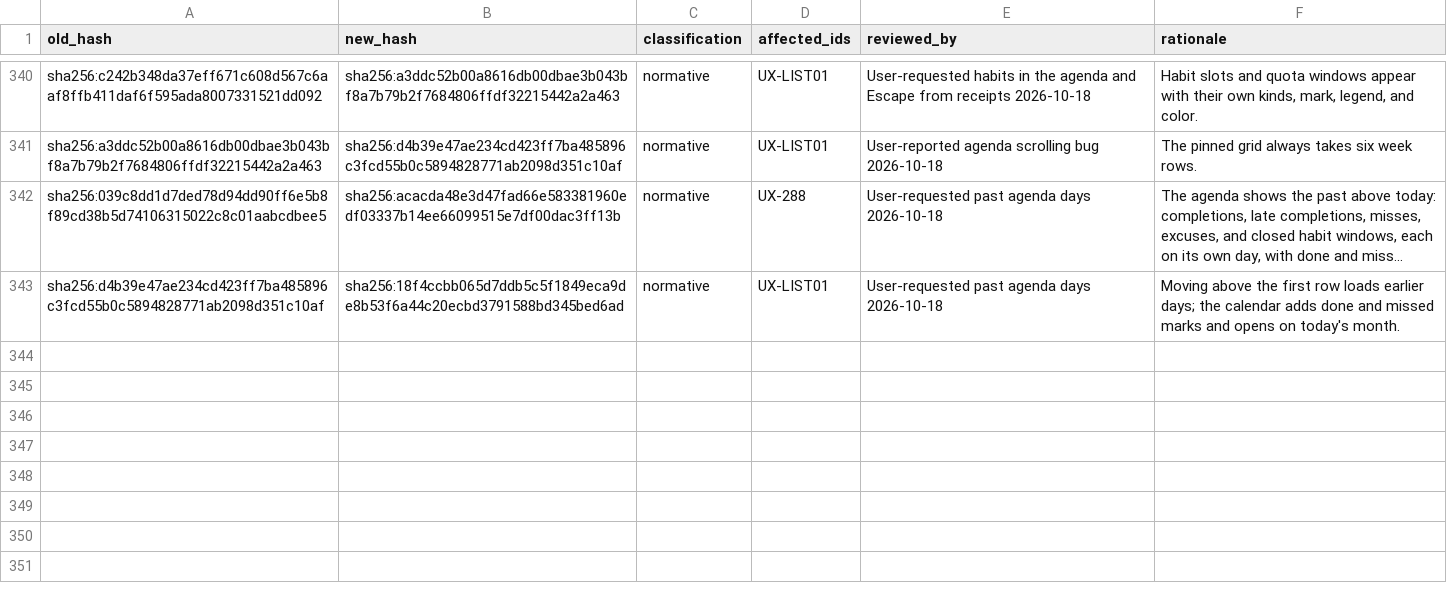
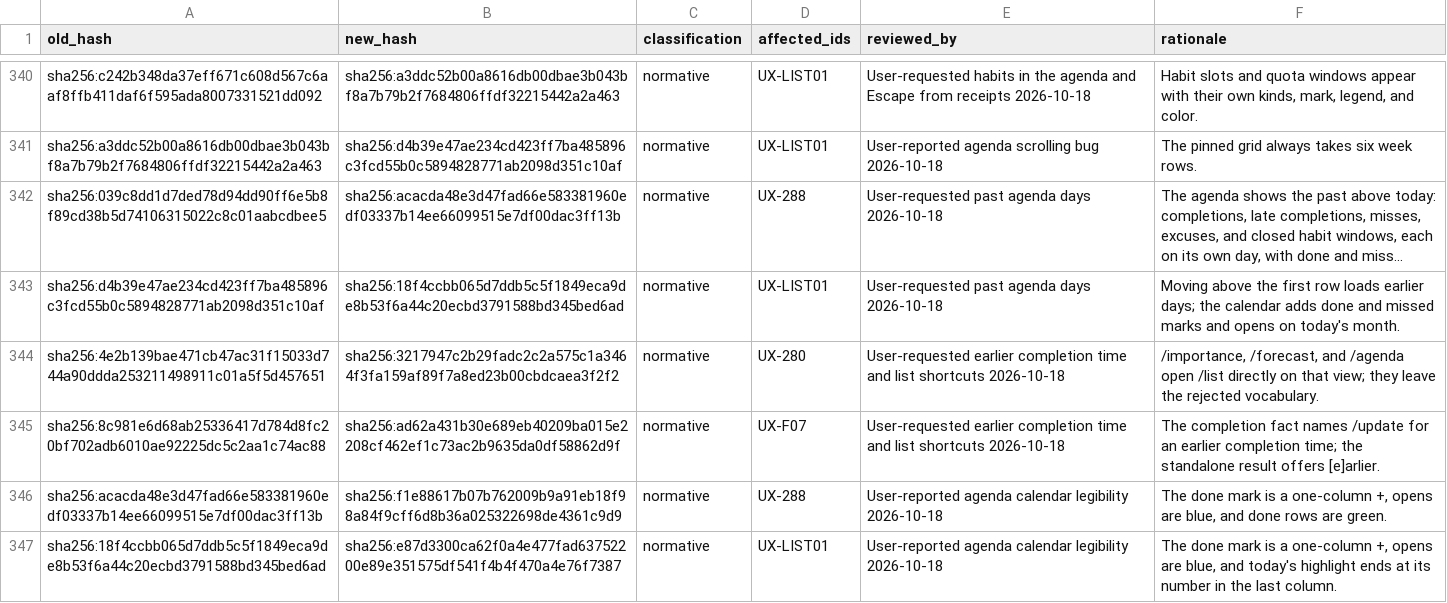
Before and after one commit to felipelalli/little-ant, a TSV file: conformance/spec-hash-errata.tsv, drawn as a sheet; only a part is shown, gaps mark what is left out; long unchanged cells end in …; the diff names each change by its address in the sheet, - before the commit and + after, or states it on an @@ line.

Commit message:
feat(done): date a completion earlier and add list view shortcuts
Completed finite Work can say when it was actually done (WRK-165). A new
completion_dated event moves the effective completion time without
touching the completion record; the agenda, show, and done late use it,
and undo reverts it. In the REPL, /update on completed Work offers
[w]hen done, a month calendar with today selected whose arrows move the
day, week, and month (never past today); Enter asks the time, prefilled
with the current clock time, and a UX-DT02 preview records it. The
completion receipt names the route, and the standalone result offers
[e]arlier. The CLI takes `done BRICK --at 'YYYY-MM-DD HH:MM'`, which
completes and dates in one command or dates Work already done.

/importance, /forecast, and /agenda open /list on that view; the first
two leave the rejected vocabulary. The agenda's done mark becomes a
one-column `+`, opens rows turn blue, and today's highlight in the last
calendar column no longer runs to the end of the line.

UX-280, UX-F07, UX-288, and UX-LIST01 are classified normative in the
errata; WRK-165 and UX-DT03 are new.

```diff
--- a/conformance/spec-hash-errata.tsv
+++ b/conformance/spec-hash-errata.tsv
+row 344: sha256:4e2b139bae471cb47ac31f15033d744a90ddda253211498911c01a5f5d457651 | sha256:3217947c2b29fadc2c2a575c1a3464f3fa159af89f7a8ed23b00cbdcaea3f2f2 | normative | UX-280 | User-requested earlier completion time and list shortcuts 2026-10-18 | /importance, /forecast, and /agenda open /list directly on that view; they leave the rejected vocabulary.
+row 345: sha256:8c981e6d68ab25336417d784d8fc20bf702adb6010ae92225dc5c2aa1c74ac88 | sha256:ad62a431b30e689eb40209ba015e2208cf462ef1c73ac2b9635da0df58862d9f | normative | UX-F07 | User-requested earlier completion time and list shortcuts 2026-10-18 | The completion fact names /update for an earlier completion time; the standalone result offers [e]arlier.
+row 346: sha256:acacda48e3d47fad66e583381960edf03337b14ee66099515e7df00dac3ff13b | sha256:f1e88617b07b762009b9a91eb18f98a84f9cff6d8b36a025322698de4361c9d9 | normative | UX-288 | User-reported agenda calendar legibility 2026-10-18 | The done mark is a one-column +, opens are blue, and done rows are green.
+row 347: sha256:18f4ccbb065d7ddb5c5f1849eca9de8b53f6a44c20ecbd3791588bd345bed6ad | sha256:e87d3300ca62f0a4e477fad63752200e89e351575df541f4b4f470a4e76f7387 | normative | UX-LIST01 | User-reported agenda calendar legibility 2026-10-18 | The done mark is a one-column +, opens are blue, and today's highlight ends at its number in the last column.
```
Also changed, not shown: 17 other files.
